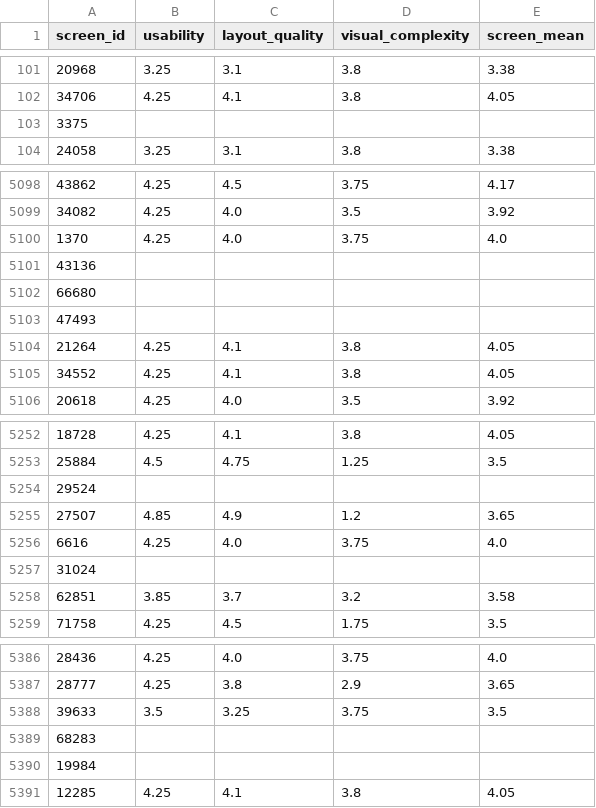
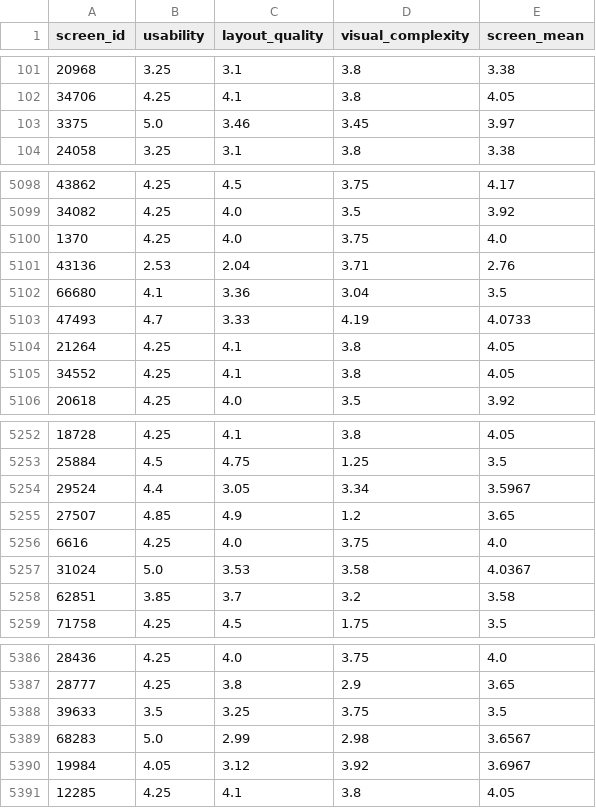
Before and after one commit to Taseen06/R3-LLM-Rating, a CSV file: llm_scores_15k_(qwen3-vl)JPEG.csv, drawn as a sheet; only a part is shown, gaps mark what is left out; the diff covers the shown part only.

```diff
--- a/llm_scores_15k_(qwen3-vl)JPEG.csv
+++ b/llm_scores_15k_(qwen3-vl)JPEG.csv
@@ -102,3 +102,3 @@ screen_id,usability,layout_quality,visual_complexity,screen_mean
 34706,4.25,4.1,3.8,4.05
-3375,,,,
+3375,5.0,3.46,3.45,3.97
 24058,3.25,3.1,3.8,3.38
@@ -5100,5 +5100,5 @@ screen_id,usability,layout_quality,visual_complexity,screen_mean
 1370,4.25,4.0,3.75,4.0
-43136,,,,
-66680,,,,
-47493,,,,
+43136,2.53,2.04,3.71,2.76
+66680,4.1,3.36,3.04,3.5
+47493,4.7,3.33,4.19,4.0733
 21264,4.25,4.1,3.8,4.05
@@ -5253,6 +5253,6 @@ screen_id,usability,layout_quality,visual_complexity,screen_mean
 25884,4.5,4.75,1.25,3.5
-29524,,,,
+29524,4.4,3.05,3.34,3.5967
 27507,4.85,4.9,1.2,3.65
 6616,4.25,4.0,3.75,4.0
-31024,,,,
+31024,5.0,3.53,3.58,4.0367
 62851,3.85,3.7,3.2,3.58
@@ -5388,4 +5388,4 @@ screen_id,usability,layout_quality,visual_complexity,screen_mean
 39633,3.5,3.25,3.75,3.5
-68283,,,,
-19984,,,,
+68283,5.0,2.99,2.98,3.6567
+19984,4.05,3.12,3.92,3.6967
 12285,4.25,4.1,3.8,4.05
```
Also changed, not shown: 88 edited cells elsewhere in this file, llm_scores_15k_(gemma3)JPEG.csv, llm_scores_15k_(gemma3)JSON.csv, 8 other files.
